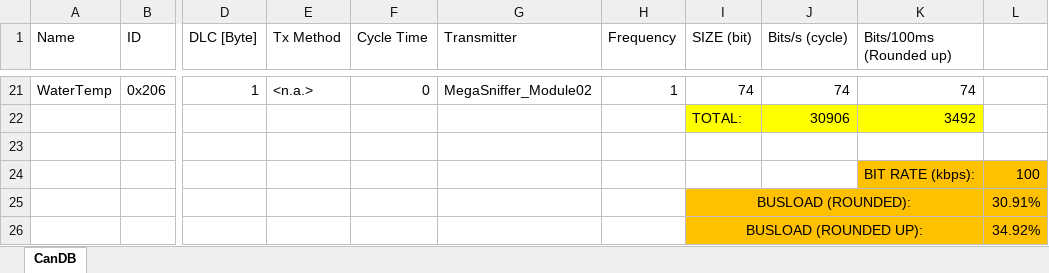
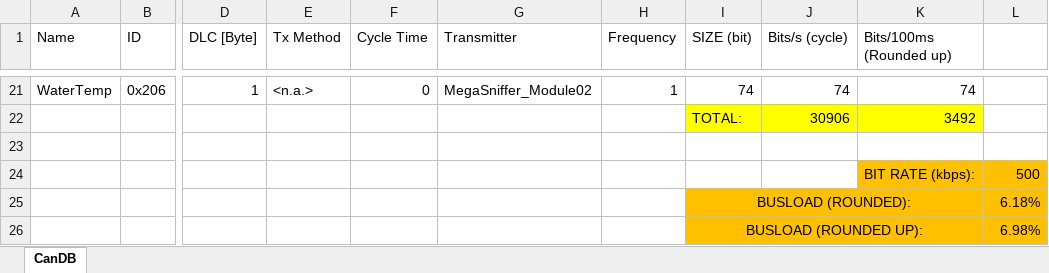
Before and after one commit to FormulaUTFPR/EK304, an Excel workbook: Firmwares/FormulaUTFPR_CAN/BUSLOAD.xlsx, sheet CanDB, drawn as a sheet; only a part is shown, gaps mark what is left out; values as stored, in another font and other column widths than the file's, no borders; the diff names each change by its address in the sheet, - before the commit and + after, or states it on an @@ line.

```diff
--- a/Firmwares/FormulaUTFPR_CAN/BUSLOAD.xlsx (sheet CanDB)
+++ b/Firmwares/FormulaUTFPR_CAN/BUSLOAD.xlsx (sheet CanDB)
-L24: 100
+L24: 500
-L25: 30.91%
+L25: 6.18%
-L26: 34.92%
+L26: 6.98%
```
Also changed, not shown: 7 other files.
